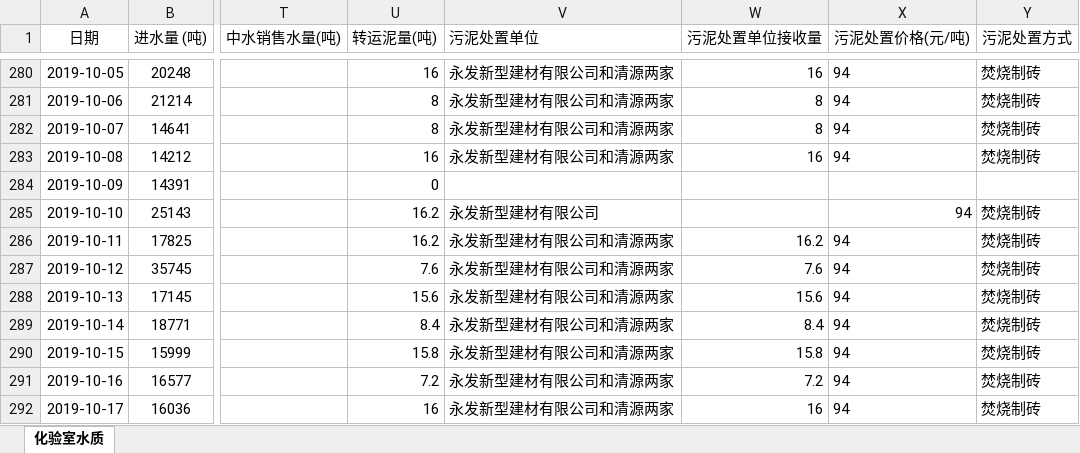
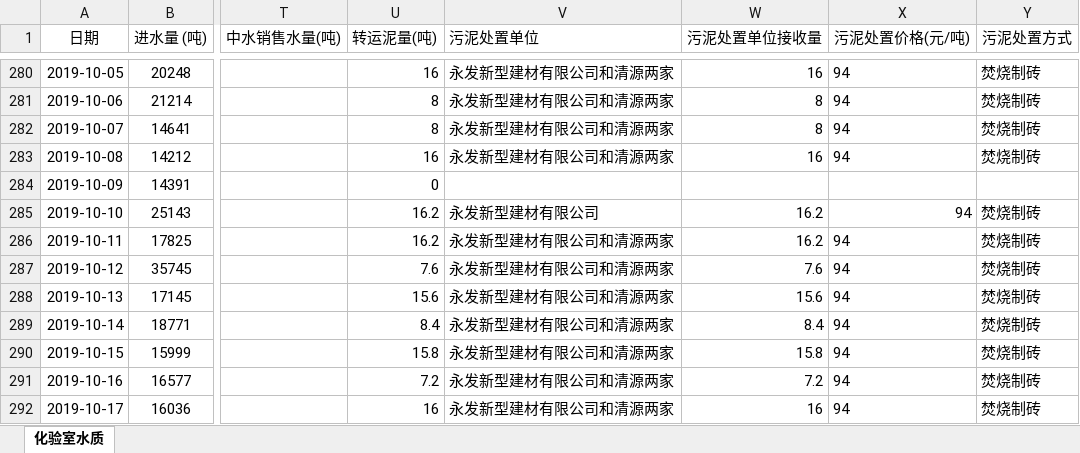
Before and after one commit to zhousning/blaze, an Excel workbook: lib/tasks/data/inoutcms/lishi/汶上佛都.xlsx, sheet 化验室水质, drawn as a sheet; only a part is shown, gaps mark what is left out; values as stored, in another font and other column widths than the file's, no borders; the diff names each change by its address in the sheet, - before the commit and + after, or states it on an @@ line.

```diff
--- a/lib/tasks/data/inoutcms/lishi/汶上佛都.xlsx (sheet 化验室水质)
+++ b/lib/tasks/data/inoutcms/lishi/汶上佛都.xlsx (sheet 化验室水质)
-W285 (污泥处置单位接收量): (empty)
+W285 (污泥处置单位接收量): 16.2
```
Also changed, not shown: lib/tasks/data/inoutcms/lishi/汶上清源.xlsx, 2 other files.
